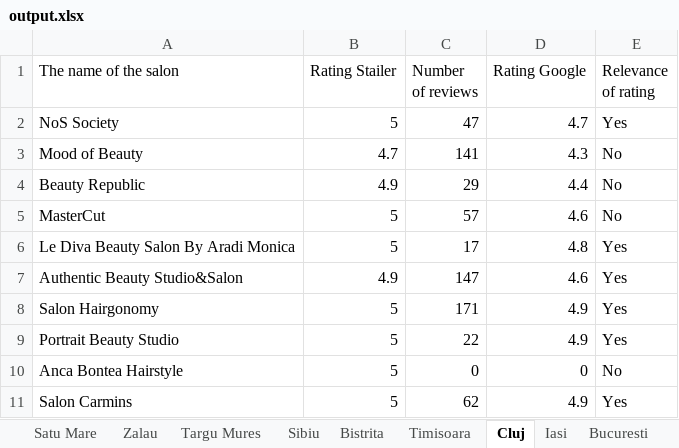
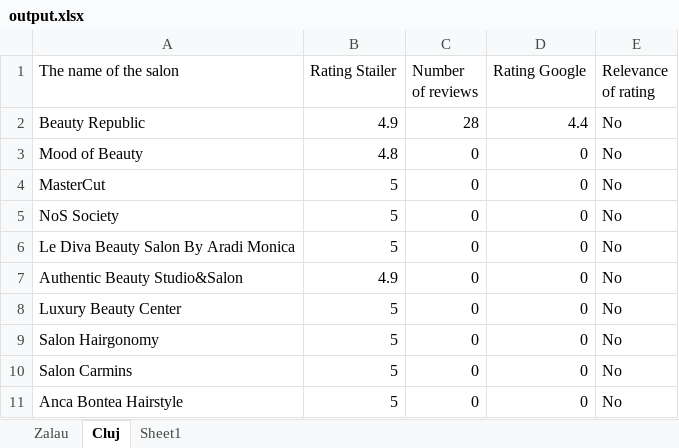
Before and after one commit to davidalexandru1370/UniversityThirdYear, an Excel workbook: RPA/Performer 1/Performer/Data/Output/output.xlsx, sheet Cluj, drawn as a sheet; values as stored, in another font and other column widths than the file's, no borders; removed rows and columns are numbered as before the commit, all else as after; the diff names each change by its address in the sheet, - before the commit and + after, or states it on an @@ line.

```diff
--- a/RPA/Performer 1/Performer/Data/Output/output.xlsx (sheet Cluj)
+++ b/RPA/Performer 1/Performer/Data/Output/output.xlsx (sheet Cluj)
-sheet tab: Satu Mare
-sheet tab: Targu Mures
-sheet tab: Sibiu
-sheet tab: Bistrita
-sheet tab: Timisoara
-sheet tab: Iasi
-sheet tab: Bucuresti
-row 2: NoS Society | 5 | 47 | 4.7 | Yes
-row 3: Mood of Beauty | 4.7 | 141 | 4.3 | No
-C2 (Number of reviews): 29
+C2 (Number of reviews): 28
+row 3: Mood of Beauty | 4.8 | 0 | 0 | No
-C4 (Number of reviews): 57
+C4 (Number of reviews): 0
-D4 (Rating Google): 4.6
+D4 (Rating Google): 0
+row 5: NoS Society | 5 | 0 | 0 | No
-C6 (Number of reviews): 17
+C6 (Number of reviews): 0
-D6 (Rating Google): 4.8
+D6 (Rating Google): 0
-E6:E7 (Relevance of rating): Yes
+E6:E7 (Relevance of rating): No
-C7 (Number of reviews): 147
+C7 (Number of reviews): 0
-D7 (Rating Google): 4.6
+D7 (Rating Google): 0
+row 8: Luxury Beauty Center | 5 | 0 | 0 | No
-C9 (Number of reviews): 171
+C9 (Number of reviews): 0
-D9 (Rating Google): 4.9
+D9 (Rating Google): 0
-E9 (Relevance of rating): Yes
+E9 (Relevance of rating): No
-row 9: Portrait Beauty Studio | 5 | 22 | 4.9 | Yes
+row 10: Salon Carmins | 5 | 0 | 0 | No
-row 11: Salon Carmins | 5 | 62 | 4.9 | Yes
```
Also changed, not shown: sheet Zalau, RPA/Dispatcher/Dispatcher/Data/Input/InputFile.xlsx, 46 other files.
